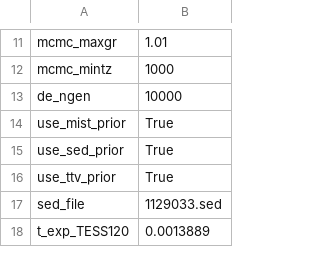
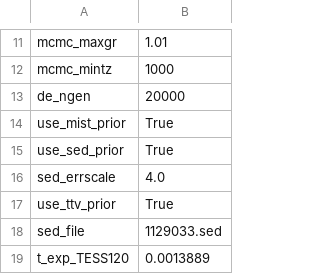
Before and after one commit to wangxianyu7/allesfast, a CSV file: examples/WASP-77/settings.csv, drawn as a sheet; only a part is shown, gaps mark what is left out.

```diff
--- a/examples/WASP-77/settings.csv
+++ b/examples/WASP-77/settings.csv
@@ -12,5 +12,6 @@ mcmc_maxgr,1.01
 mcmc_mintz,1000
-de_ngen,10000
+de_ngen,20000
 use_mist_prior,True
 use_sed_prior,True
+sed_errscale,4.0
 use_ttv_prior,True
```
